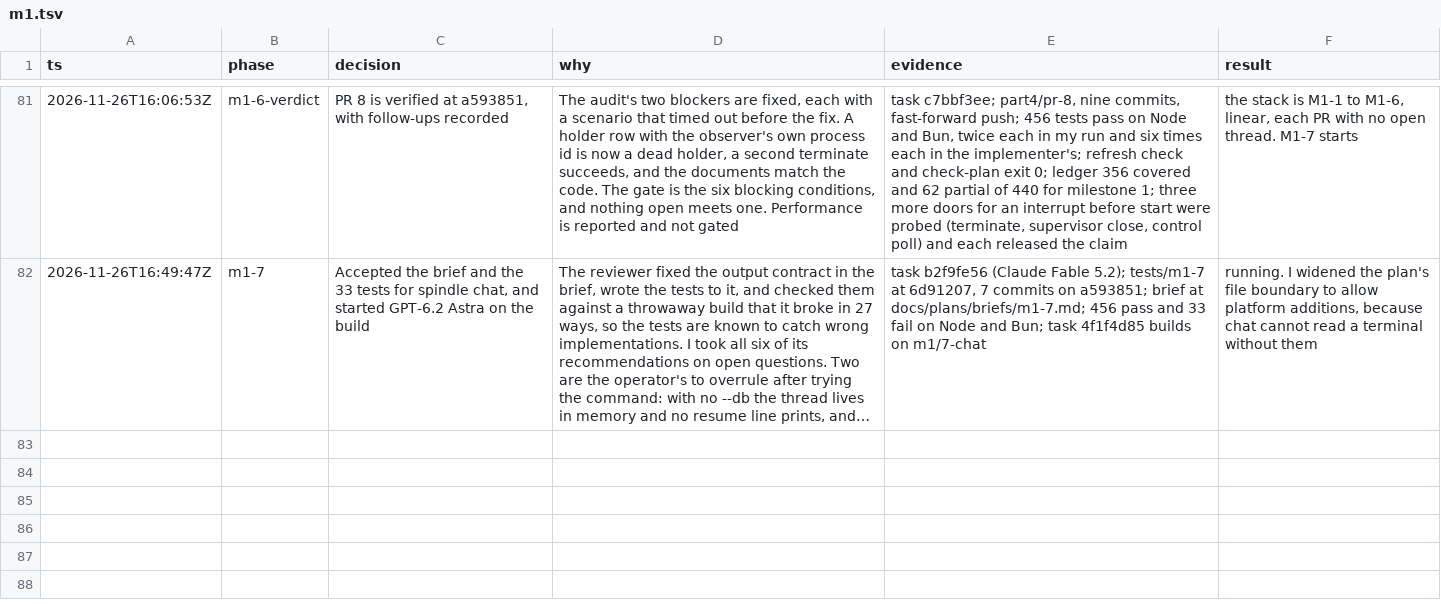
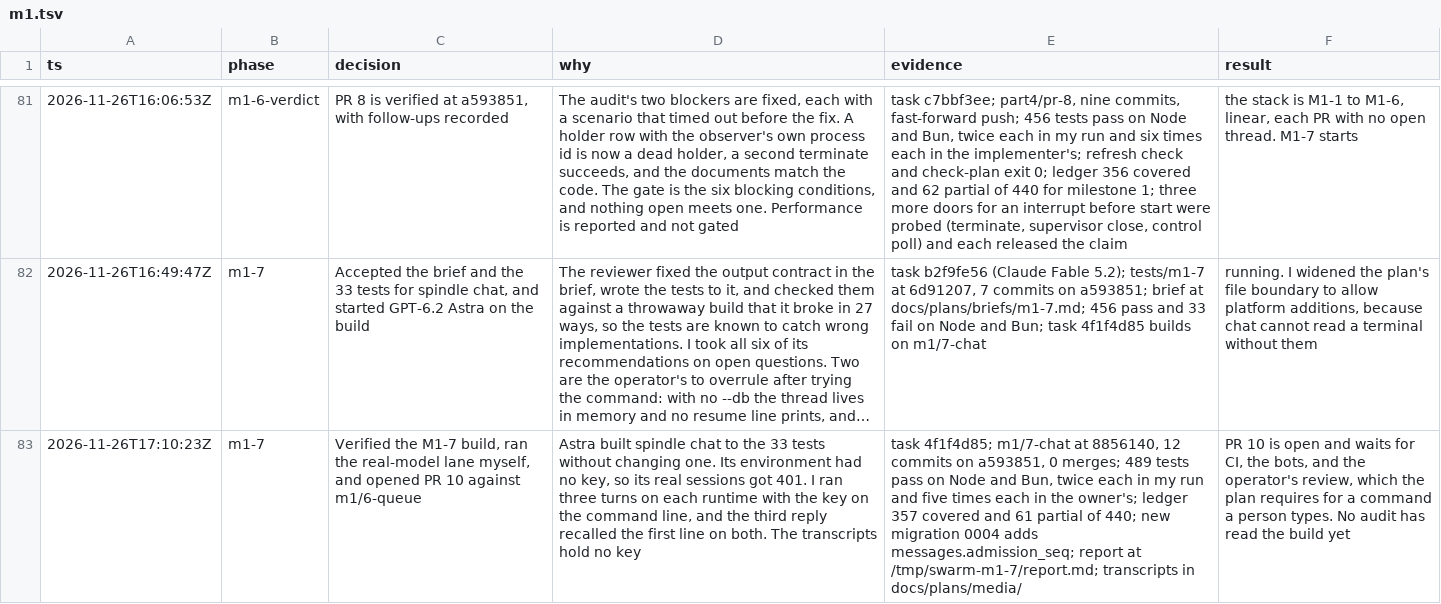
Before and after one commit to zacharytamas/spindle-runtime, a TSV file: docs/plans/trail/m1.tsv, drawn as a sheet; only a part is shown, gaps mark what is left out; long unchanged cells end in …; the diff names each change by its address in the sheet, - before the commit and + after, or states it on an @@ line.

Commit message:
Log the M1-7 build and PR 10

```diff
--- a/docs/plans/trail/m1.tsv
+++ b/docs/plans/trail/m1.tsv
+row 83: 2026-11-26T17:10:23Z | m1-7 | Verified the M1-7 build, ran the real-model lane myself, and opened PR 10 against m1/6-queue | Astra built spindle chat to the 33 tests without changing one. Its environment had no key, so its real sessions got 401. I ran three turns on each runtime with the key on the command line, and the third reply recalled the first line on both. The transcripts hold no key | task 4f1f4d85; m1/7-chat at 8856140, 12 commits on a593851, 0 merges; 489 tests pass on Node and Bun, twice each in my run and five times each in the owner's; ledger 357 covered and 61 partial of 440; new migration 0004 adds messages.admission_seq; report at /tmp/swarm-m1-7/report.md; transcripts in docs/plans/media/ | PR 10 is open and waits for CI, the bots, and the operator's review, which the plan requires for a command a person types. No audit has read the build yet
```
